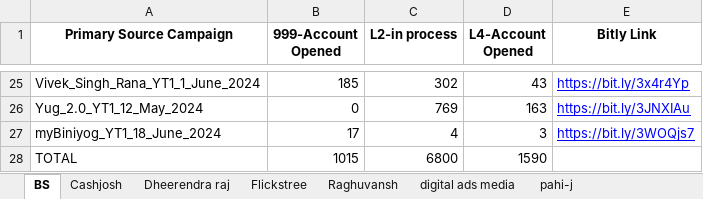
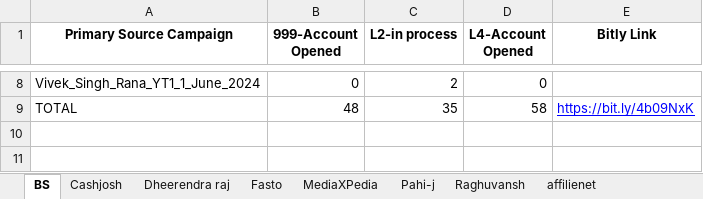
Before and after one commit to sadiq-shaikh-fk/fk-affiliate-avrc, an Excel workbook: excel files/output.xlsx, sheet BS, drawn as a sheet; only a part is shown, gaps mark what is left out; values as stored, in another font and other column widths than the file's, no borders; removed rows and columns are numbered as before the commit, all else as after; the diff covers the shown part only; the diff names each change by its address in the sheet, - before the commit and + after, or states it on an @@ line.

```diff
--- a/excel files/output.xlsx (sheet BS)
+++ b/excel files/output.xlsx (sheet BS)
-sheet tab: Flickstree
+sheet tab: Fasto
-sheet tab: digital ads media
+sheet tab: Pahi-j
-sheet tab: pahi-j
+sheet tab: MediaXPedia
+sheet tab: affilienet
@@ sheet tab order changed: BS | Cashjosh | Dheerendra raj | Fasto | MediaXPedia | Pahi-j | Raghuvansh | affilienet @@
-B8 (999-Account Opened): 185
+B8 (999-Account Opened): 0
-C8 (L2-in process): 302
+C8 (L2-in process): 2
-D8 (L4-Account Opened): 43
+D8 (L4-Account Opened): 0
-E8 (Bitly Link): https://bit.ly/3x4r4Yp
+E8 (Bitly Link): (empty)
-row 26: Yug_2.0_YT1_12_May_2024 | 0 | 769 | 163 | https://bit.ly/3JNXIAu
-row 27: myBiniyog_YT1_18_June_2024 | 17 | 4 | 3 | https://bit.ly/3WOQjs7
-B9 (999-Account Opened): 1015
+B9 (999-Account Opened): 48
-C9 (L2-in process): 6800
+C9 (L2-in process): 35
-D9 (L4-Account Opened): 1590
+D9 (L4-Account Opened): 58
-E9 (Bitly Link): (empty)
+E9 (Bitly Link): https://bit.ly/4b09NxK
```
Also changed, not shown: 5 added rows, 22 removed rows and 3 edited cells elsewhere in this sheet, sheet Raghuvansh, sheet Dheerendra raj, sheet Cashjosh, sheet Pahi-j, sheet Fasto, 2 other files.
